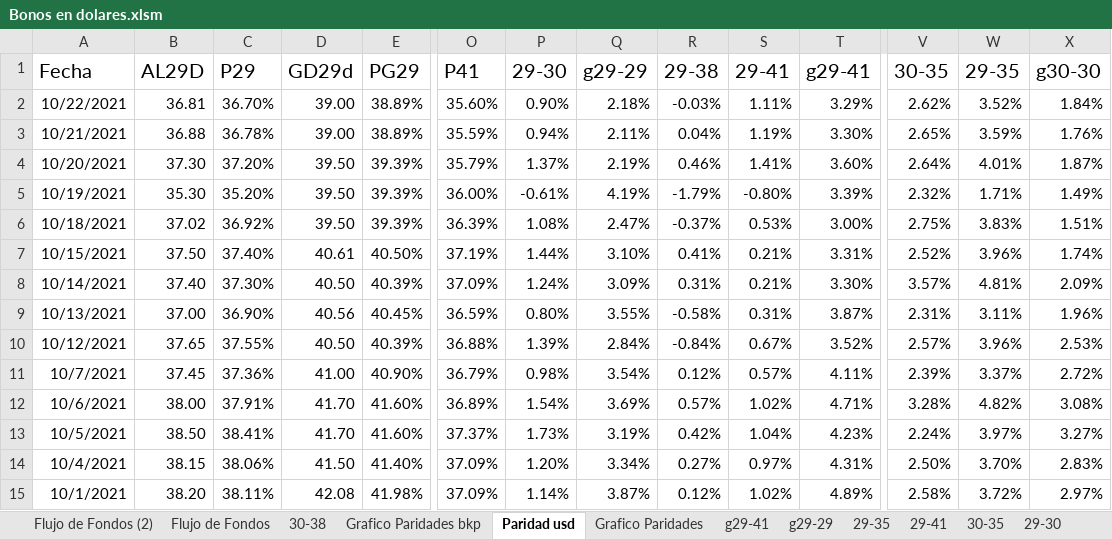
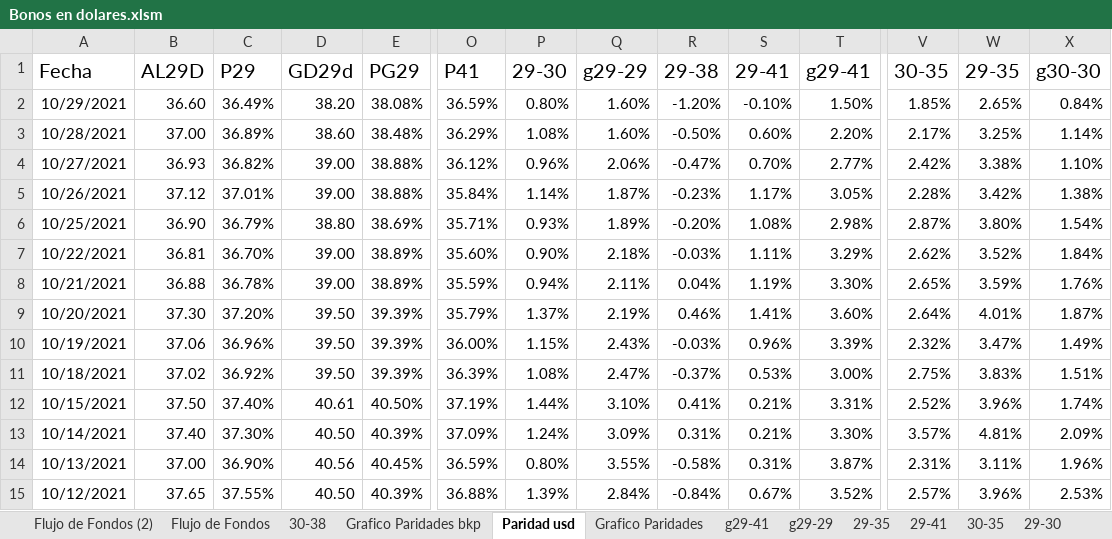
Before and after one commit to alferrelli/Excel-Bonos, an Excel workbook: Bonos en dolares.xlsm, sheet Paridad usd, drawn as a sheet; only a part is shown, gaps mark what is left out; the shorter side is filled out with more unchanged rows; values as stored, in another font and other column widths than the file's, no borders; addresses are those after the commit; rows hold the shown columns only; the diff names each change by its address in the sheet, - before the commit and + after, or states it on an @@ line.

Commit message:
2910

```diff
--- a/Bonos en dolares.xlsm (sheet Paridad usd)
+++ b/Bonos en dolares.xlsm (sheet Paridad usd)
+row 2: 10/29/2021 | 36.60 | 36.49% | 38.20 | 38.08% | 36.59% | 0.80% | 1.60% | -1.20% | -0.10% | 1.50% | 1.85% | 2.65% | 0.84%
+row 3: 10/28/2021 | 37.00 | 36.89% | 38.60 | 38.48% | 36.29% | 1.08% | 1.60% | -0.50% | 0.60% | 2.20% | 2.17% | 3.25% | 1.14%
+row 4: 10/27/2021 | 36.93 | 36.82% | 39.00 | 38.88% | 36.12% | 0.96% | 2.06% | -0.47% | 0.70% | 2.77% | 2.42% | 3.38% | 1.10%
+row 5: 10/26/2021 | 37.12 | 37.01% | 39.00 | 38.88% | 35.84% | 1.14% | 1.87% | -0.23% | 1.17% | 3.05% | 2.28% | 3.42% | 1.38%
+row 6: 10/25/2021 | 36.90 | 36.79% | 38.80 | 38.69% | 35.71% | 0.93% | 1.89% | -0.20% | 1.08% | 2.98% | 2.87% | 3.80% | 1.54%
-B10 (AL29D): 35.30
+B10 (AL29D): 37.06
-C10 (P29): 35.20%
+C10 (P29): 36.96%
-P10 (29-30): -0.61%
+P10 (29-30): 1.15%
-Q10 (g29-29): 4.19%
+Q10 (g29-29): 2.43%
-R10 (29-38): -1.79%
+R10 (29-38): -0.03%
-S10 (29-41): -0.80%
+S10 (29-41): 0.96%
-W10 (29-35): 1.71%
+W10 (29-35): 3.47%
```
Also changed, not shown: sheet Flujo de Fondos, sheet Flujo de Fondos (2), formulas that keep their value, charts or pictures.
